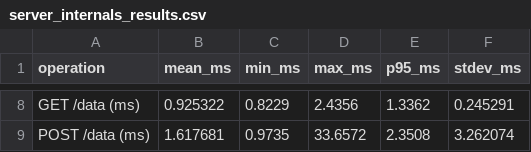
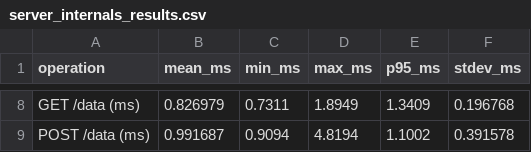
Before and after one commit to matei-rares-a/acas, a CSV file: qa/measurement/generated/server_internals_results.csv, drawn as a sheet; only a part is shown, gaps mark what is left out; the diff covers the shown part only; the diff names each change by its address in the sheet, - before the commit and + after, or states it on an @@ line.

```diff
--- a/qa/measurement/generated/server_internals_results.csv
+++ b/qa/measurement/generated/server_internals_results.csv
-B8 (mean_ms): 0.925322
+B8 (mean_ms): 0.826979
-C8 (min_ms): 0.8229
+C8 (min_ms): 0.7311
-D8 (max_ms): 2.4356
+D8 (max_ms): 1.8949
-E8 (p95_ms): 1.3362
+E8 (p95_ms): 1.3409
-F8 (stdev_ms): 0.245291
+F8 (stdev_ms): 0.196768
-B9 (mean_ms): 1.617681
+B9 (mean_ms): 0.991687
-C9 (min_ms): 0.9735
+C9 (min_ms): 0.9094
-D9 (max_ms): 33.6572
+D9 (max_ms): 4.8194
-E9 (p95_ms): 2.3508
+E9 (p95_ms): 1.1002
-F9 (stdev_ms): 3.262074
+F9 (stdev_ms): 0.391578
```
Also changed, not shown: 29 edited cells elsewhere in this file, qa/measurement/generated/benchmark_results.csv, qa/measurement/generated/locust_stats.csv, 42 other files.
